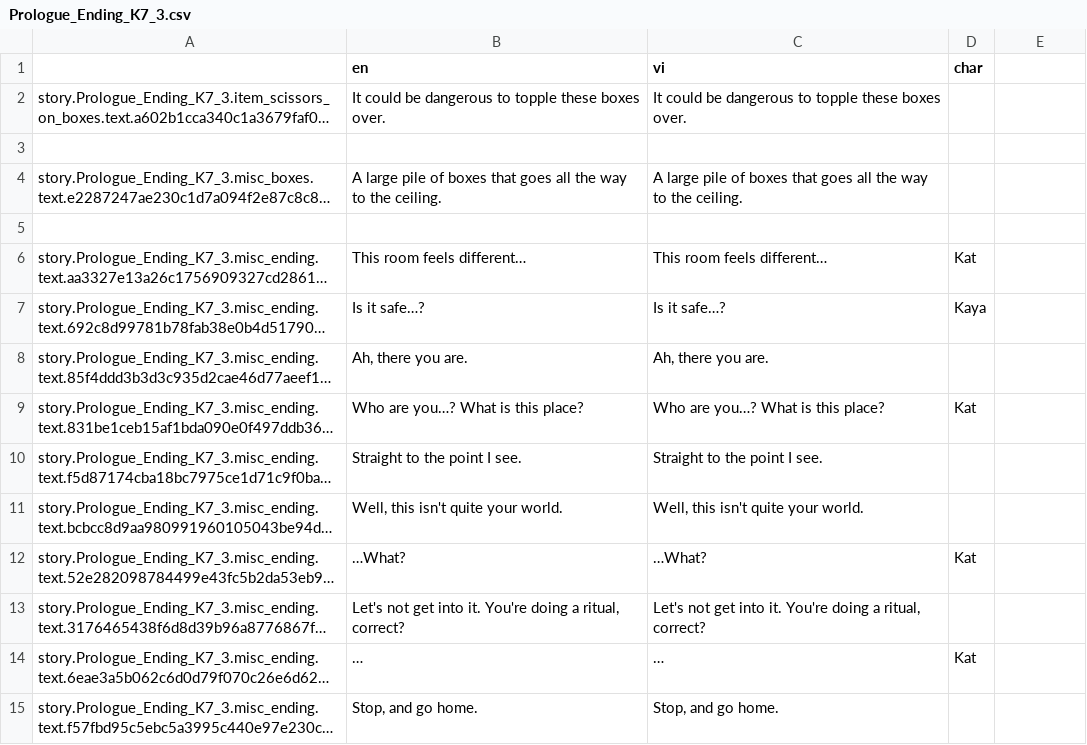
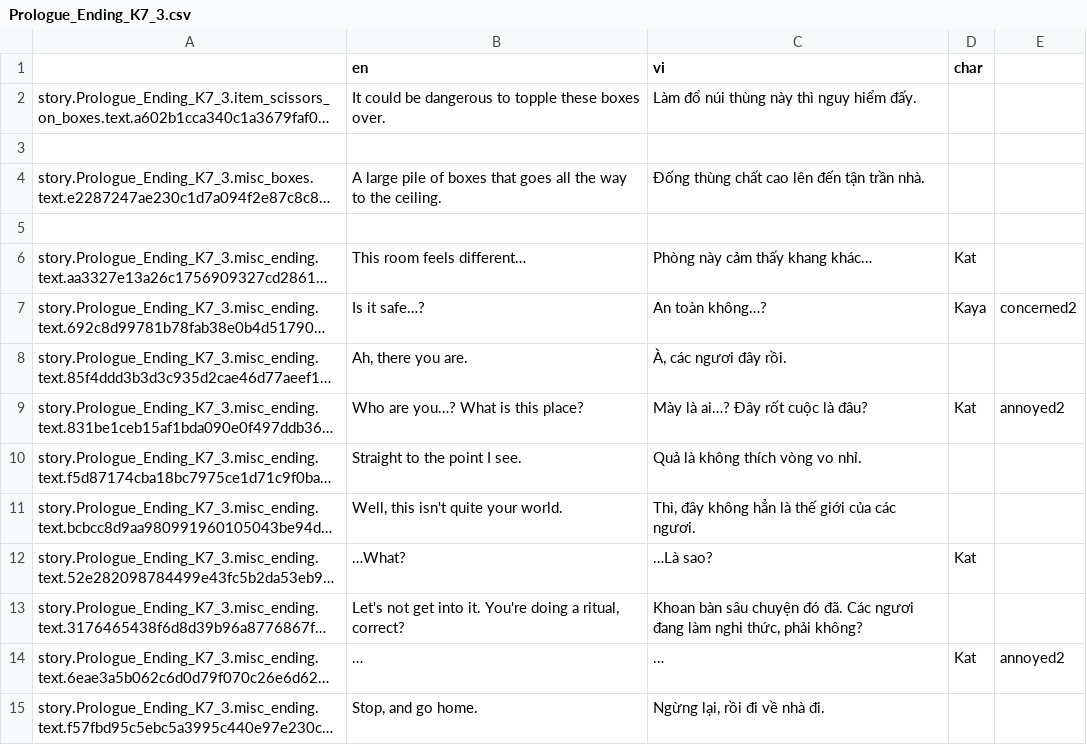
Before and after one commit to Meigyoku-Thmn/Project-Kat-Vietnamese-Translation, a CSV file: package/definitions/captions/vi/Prologue_Ending_K7_3.csv, drawn as a sheet; only a part is shown; long unchanged cells end in …; the diff covers the shown part only; the diff names each change by its address in the sheet, - before the commit and + after, or states it on an @@ line.

```diff
--- a/package/definitions/captions/vi/Prologue_Ending_K7_3.csv
+++ b/package/definitions/captions/vi/Prologue_Ending_K7_3.csv
-C2 (vi): It could be dangerous to topple these boxes over.
+C2 (vi): Làm đổ núi thùng này thì nguy hiểm đấy.
-C4 (vi): A large pile of boxes that goes all the way to the ceiling.
+C4 (vi): Đống thùng chất cao lên đến tận trần nhà.
-C6 (vi): This room feels different…
+C6 (vi): Phòng này cảm thấy khang khác…
-C7 (vi): Is it safe…?
+C7 (vi): An toàn không…?
-E7: (empty)
+E7: concerned2
-C8 (vi): Ah, there you are.
+C8 (vi): À, các ngươi đây rồi.
-C9 (vi): Who are you…? What is this place?
+C9 (vi): Mày là ai…? Đây rốt cuộc là đâu?
-E9: (empty)
+E9: annoyed2
-C10 (vi): Straight to the point I see.
+C10 (vi): Quả là không thích vòng vo nhỉ.
-C11 (vi): Well, this isn't quite your world.
+C11 (vi): Thì, đây không hẳn là thế giới của các ngươi.
-C12 (vi): …What?
+C12 (vi): …Là sao?
-C13 (vi): Let's not get into it. You're doing a ritual, correct?
+C13 (vi): Khoan bàn sâu chuyện đó đã. Các ngươi đang làm nghi thức, phải không?
-E14: (empty)
+E14: annoyed2
-C15 (vi): Stop, and go home.
+C15 (vi): Ngừng lại, rồi đi về nhà đi.
```
Also changed, not shown: 1 added row, 1 removed row and 91 edited cells elsewhere in this file, package/definitions/captions/vi/Prologue_Classroom_3.csv, package/definitions/captions/vi/Prologue_Closet.csv, 5 other files.
